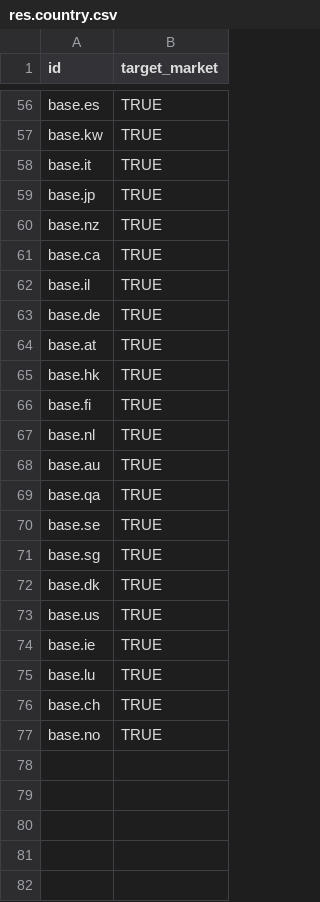
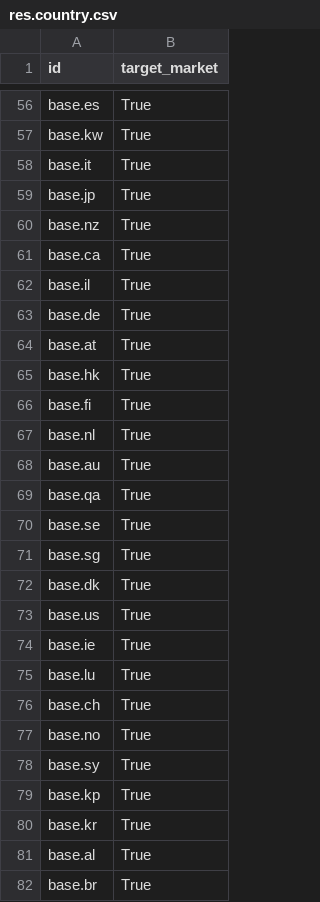
Before and after one commit to daonamutc1/OdooLocalSupport, a CSV file: viin_mkp_support/data/res.country.csv, drawn as a sheet; only a part is shown, gaps mark what is left out; the diff covers the shown part only; the diff names each change by its address in the sheet, - before the commit and + after, or states it on an @@ line.

```diff
--- a/viin_mkp_support/data/res.country.csv
+++ b/viin_mkp_support/data/res.country.csv
-B56:B77 (target_market): TRUE
+B56:B77 (target_market): True
+row 78: base.sy | True
+row 79: base.kp | True
+row 80: base.kr | True
+row 81: base.al | True
+row 82: base.br | True
```
Also changed, not shown: 4 added rows and 54 edited cells elsewhere in this file, 26 other files.
